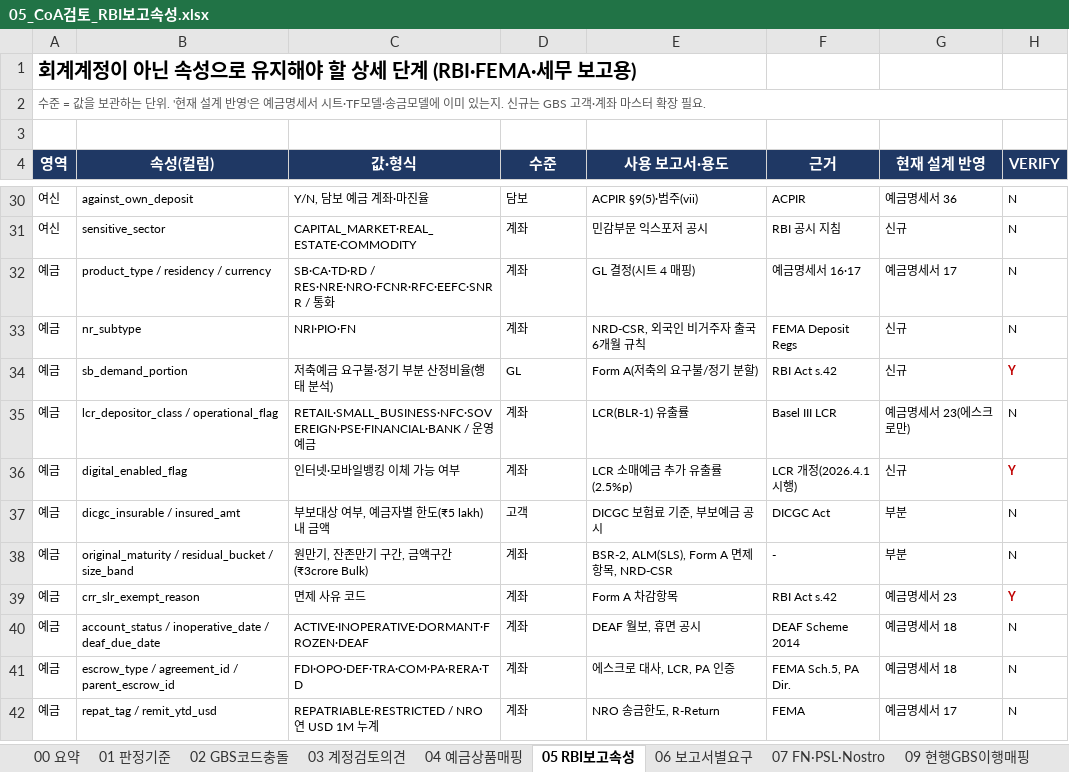
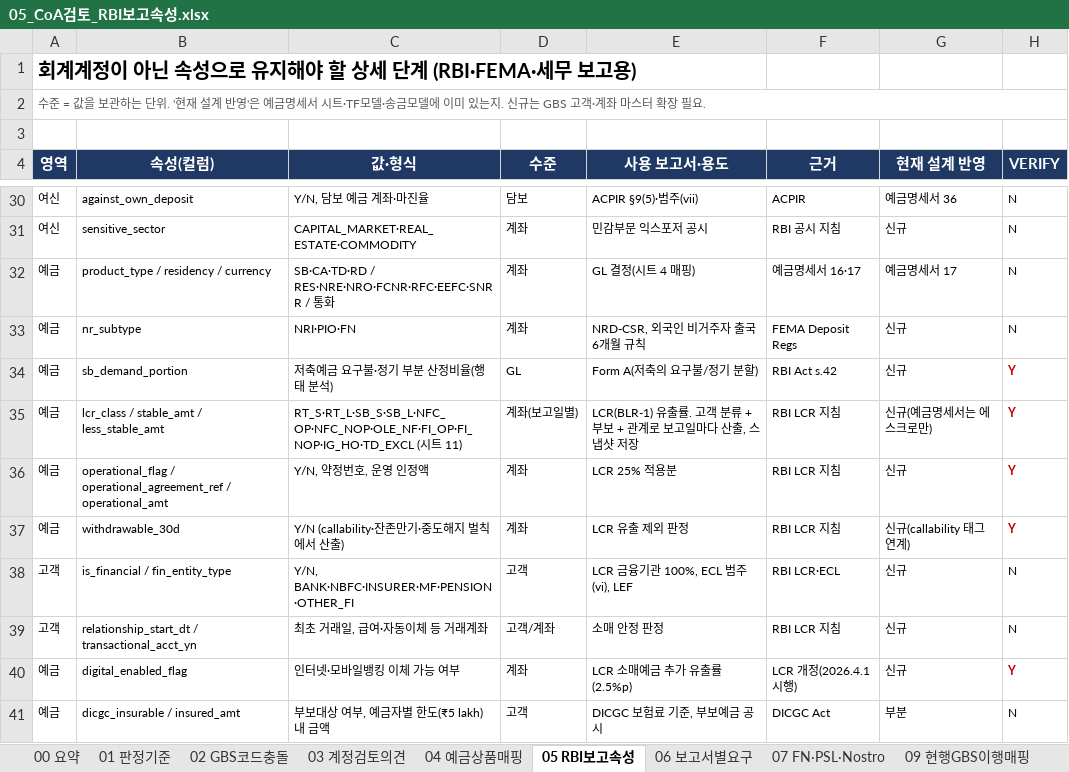
Before and after one commit to bellrubytiger-eng/Tradefinance, an Excel workbook: docs/05_CoA검토_RBI보고속성.xlsx, sheet 05 RBI보고속성, drawn as a sheet; only a part is shown, gaps mark what is left out; the shorter side is filled out with more unchanged rows; values as stored, in another font and other column widths than the file's, no borders; removed rows and columns are numbered as before the commit, all else as after; the diff names each change by its address in the sheet, - before the commit and + after, or states it on an @@ line.

```diff
--- a/docs/05_CoA검토_RBI보고속성.xlsx (sheet 05 RBI보고속성)
+++ b/docs/05_CoA검토_RBI보고속성.xlsx (sheet 05 RBI보고속성)
-row 35: 예금 | lcr_depositor_class / operational_flag | RETAIL·SMALL_BUSINESS·NFC·SOVEREIGN·PSE·FINANCIAL·BANK / 운영예금 | 계좌 | LCR(BLR-1) 유출률 | Basel III LCR | 예금명세서 23(에스크로만) | N
+row 35: 예금 | lcr_class / stable_amt / less_stable_amt | RT_S·RT_L·SB_S·SB_L·NFC_OP·NFC_NOP·OLE_NF·FI_OP·FI_NOP·IG_HO·TD_EXCL (시트 11) | 계좌(보고일별) | LCR(BLR-1) 유출률. 고객 분류 + 부보 + 관계로 보고일마다 산출, 스냅샷 저장 | RBI LCR 지침 | 신규(예금명세서는 에스크로만) | Y
+row 36: 예금 | operational_flag / operational_agreement_ref / operational_amt | Y/N, 약정번호, 운영 인정액 | 계좌 | LCR 25% 적용분 | RBI LCR 지침 | 신규 | Y
+row 37: 예금 | withdrawable_30d | Y/N (callability·잔존만기·중도해지 벌칙에서 산출) | 계좌 | LCR 유출 제외 판정 | RBI LCR 지침 | 신규(callability 태그 연계) | Y
+row 38: 고객 | is_financial / fin_entity_type | Y/N, BANK·NBFC·INSURER·MF·PENSION·OTHER_FI | 고객 | LCR 금융기관 100%, ECL 범주(vi), LEF | RBI LCR·ECL | 신규 | N
+row 39: 고객 | relationship_start_dt / transactional_acct_yn | 최초 거래일, 급여·자동이체 등 거래계좌 | 고객/계좌 | 소매 안정 판정 | RBI LCR 지침 | 신규 | N
```
Also changed, not shown: sheet 09 현행GBS이행매핑, sheet 03 계정검토의견, sheet 08 결정사항, sheet 00 요약, sheet 10 ECL계정, other sheet tabs, 5 other files.
